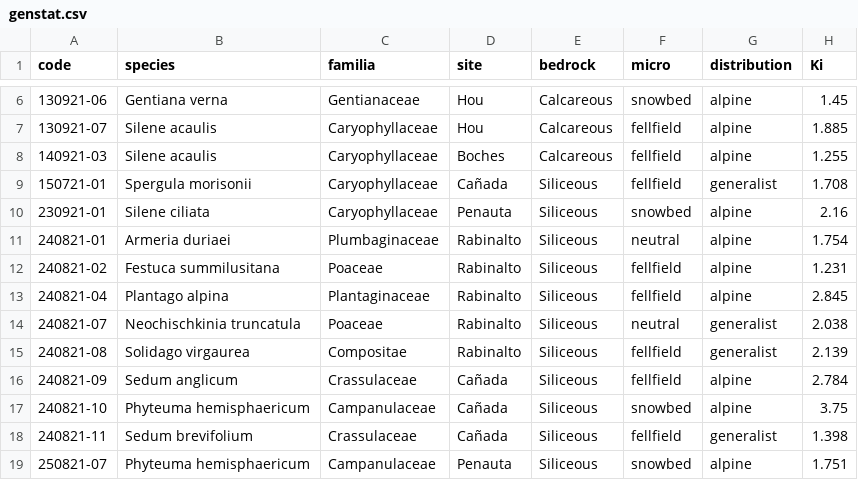
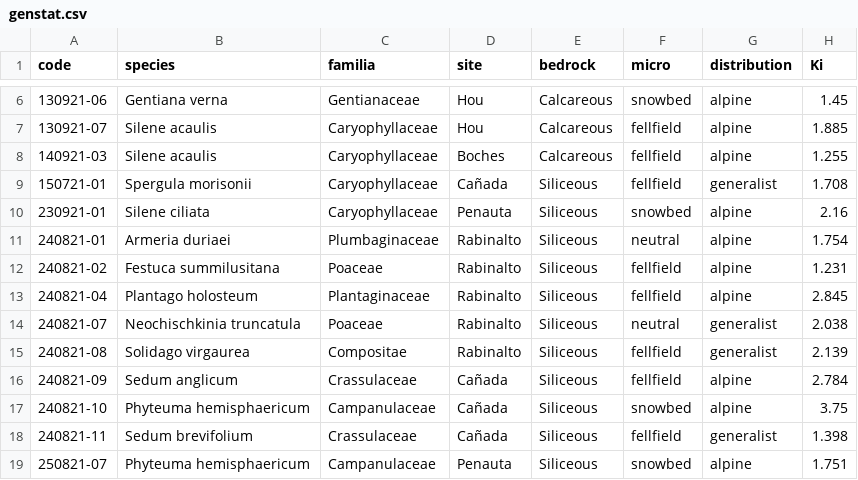
Before and after one commit to clara-espinosa/Oilcontent_Longevity, a CSV file: data/genstat.csv, drawn as a sheet; only a part is shown, gaps mark what is left out; the diff names each change by its address in the sheet, - before the commit and + after, or states it on an @@ line.

```diff
--- a/data/genstat.csv
+++ b/data/genstat.csv
-B13 (species): Plantago alpina
+B13 (species): Plantago holosteum
```
Also changed, not shown: data/species.csv, 3 other files.
